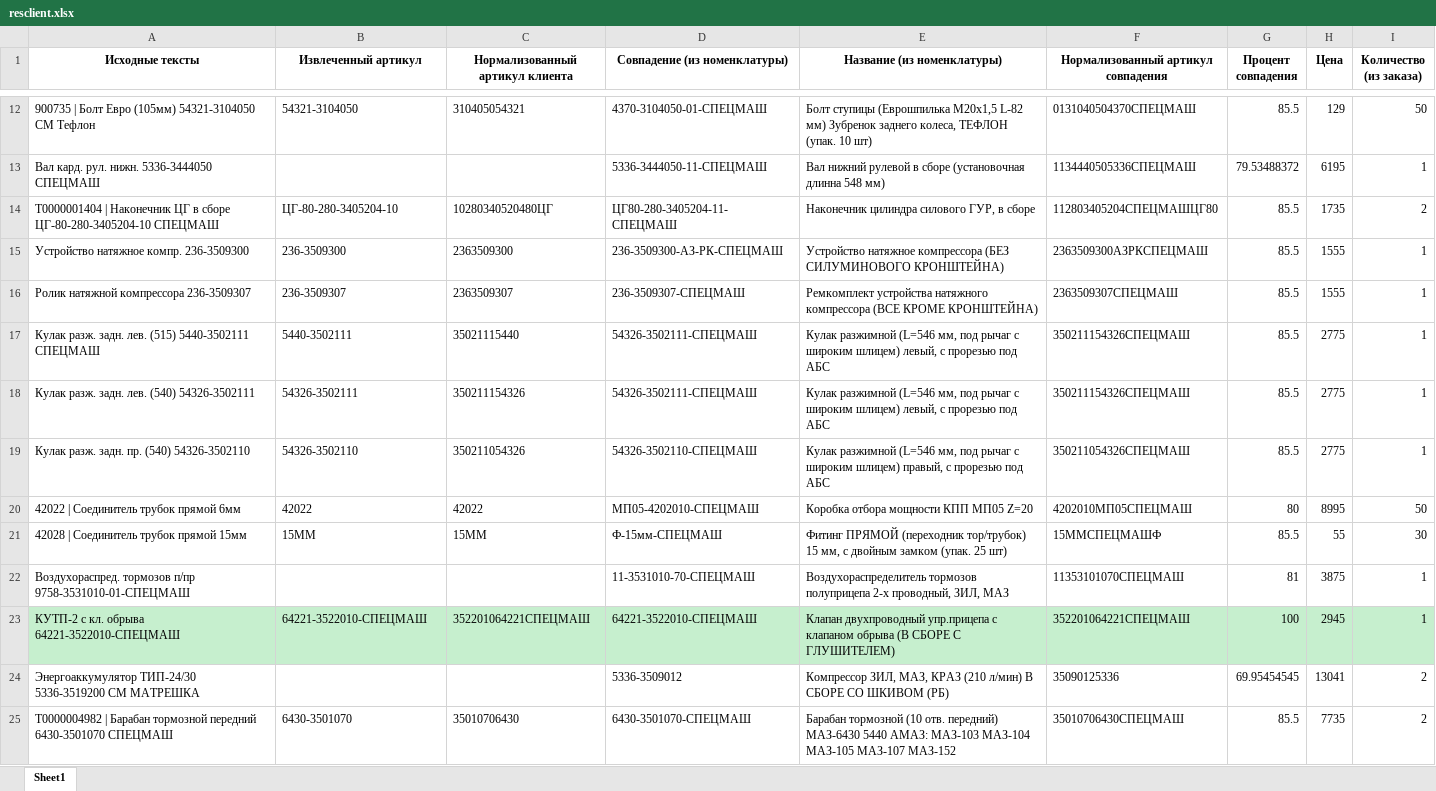
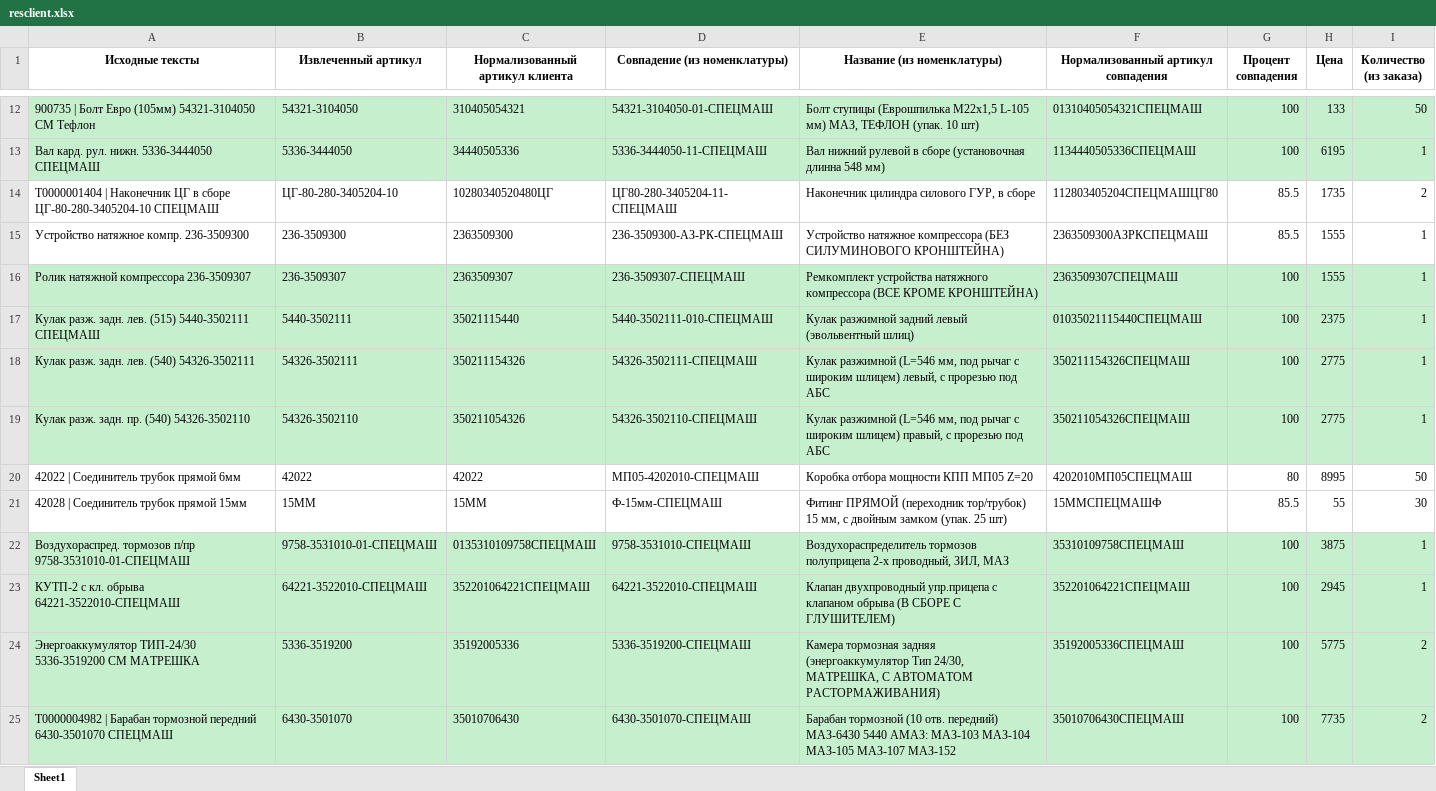
Before and after one commit to SchurupIK72/pricelistparser-v2, an Excel workbook: resclient.xlsx, sheet Sheet1, drawn as a sheet; only a part is shown, gaps mark what is left out; values as stored, in another font and other column widths than the file's, no borders; the diff covers the shown part only; the diff names each change by its address in the sheet, - before the commit and + after, or states it on an @@ line.

```diff
--- a/resclient.xlsx (sheet Sheet1)
+++ b/resclient.xlsx (sheet Sheet1)
-A12:I13 fill: none
+A12:I13 fill: #C6EFCE
-D12 (Совпадение (из номенклатуры)): 4370-3104050-01-СПЕЦМАШ
+D12 (Совпадение (из номенклатуры)): 54321-3104050-01-СПЕЦМАШ
-E12 (Название (из номенклатуры)): …ступицы (Еврошпилька М20х1,5 L-82 мм) Зубренок заднего колеса, ТЕФЛОН (упак.…
+E12 (Название (из номенклатуры)): …ступицы (Еврошпилька М22х1,5 L-105 мм) МАЗ, ТЕФЛОН (упак.…
-F12: 0131040504370СПЕЦМАШ
+F12: 01310405054321СПЕЦМАШ
-G12 (Процент совпадения): 85.5
+G12 (Процент совпадения): 100
-H12 (Цена): 129
+H12 (Цена): 133
-B13 (Извлеченный артикул): (empty)
+B13 (Извлеченный артикул): 5336-3444050
-C13 (Нормализованный артикул клиента): (empty)
+C13 (Нормализованный артикул клиента): 34440505336
-G13 (Процент совпадения): 79.53488372
+G13 (Процент совпадения): 100
-A16:I19 fill: none
+A16:I19 fill: #C6EFCE
-G16:G19 (Процент совпадения): 85.5
+G16:G19 (Процент совпадения): 100
-D17 (Совпадение (из номенклатуры)): 54326-3502111-СПЕЦМАШ
+D17 (Совпадение (из номенклатуры)): 5440-3502111-010-СПЕЦМАШ
-E17 (Название (из номенклатуры)): Кулак разжимной (L=546 мм, под рычаг с широким шлицем) левый, с прорезью под АБС
+E17 (Название (из номенклатуры)): Кулак разжимной задний левый (эвольвентный шлиц)
-F17: 350211154326СПЕЦМАШ
+F17: 01035021115440СПЕЦМАШ
-H17 (Цена): 2775
+H17 (Цена): 2375
-A22:I22 fill: none
+A22:I22 fill: #C6EFCE
-B22 (Извлеченный артикул): (empty)
+B22 (Извлеченный артикул): 9758-3531010-01-СПЕЦМАШ
-C22 (Нормализованный артикул клиента): (empty)
+C22 (Нормализованный артикул клиента): 0135310109758СПЕЦМАШ
-D22 (Совпадение (из номенклатуры)): 11-3531010-70-СПЕЦМАШ
+D22 (Совпадение (из номенклатуры)): 9758-3531010-СПЕЦМАШ
-F22: 11353101070СПЕЦМАШ
+F22: 35310109758СПЕЦМАШ
-G22 (Процент совпадения): 81
+G22 (Процент совпадения): 100
-A24:I25 fill: none
+A24:I25 fill: #C6EFCE
-B24 (Извлеченный артикул): (empty)
+B24 (Извлеченный артикул): 5336-3519200
-C24 (Нормализованный артикул клиента): (empty)
+C24 (Нормализованный артикул клиента): 35192005336
-D24 (Совпадение (из номенклатуры)): 5336-3509012
+D24 (Совпадение (из номенклатуры)): 5336-3519200-СПЕЦМАШ
-E24 (Название (из номенклатуры)): Компрессор ЗИЛ, МАЗ, КРАЗ (210 л/мин) В СБОРЕ СО ШКИВОМ (РБ)
+E24 (Название (из номенклатуры)): Камера тормозная задняя (энергоаккумулятор Тип 24/30, МАТРЕШКА, С АВТОМАТОМ РАСТОРМАЖИВАНИЯ)
-F24: 35090125336
+F24: 35192005336СПЕЦМАШ
-G24 (Процент совпадения): 69.95454545
+G24 (Процент совпадения): 100
-H24 (Цена): 13041
+H24 (Цена): 5775
-G25 (Процент совпадения): 85.5
+G25 (Процент совпадения): 100
```
Also changed, not shown: 58 edited cells and cell formats elsewhere in this sheet, resapolon.xlsx, 2 other files.
